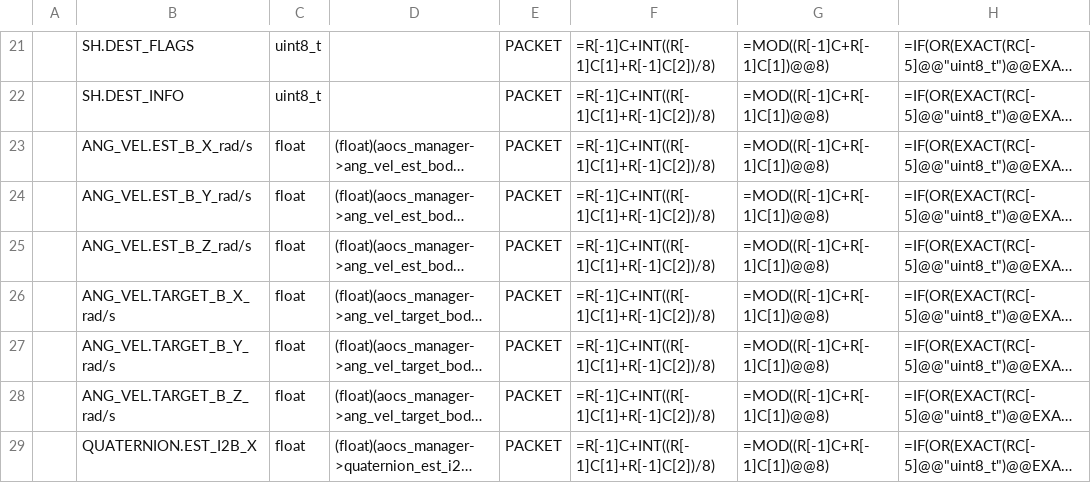
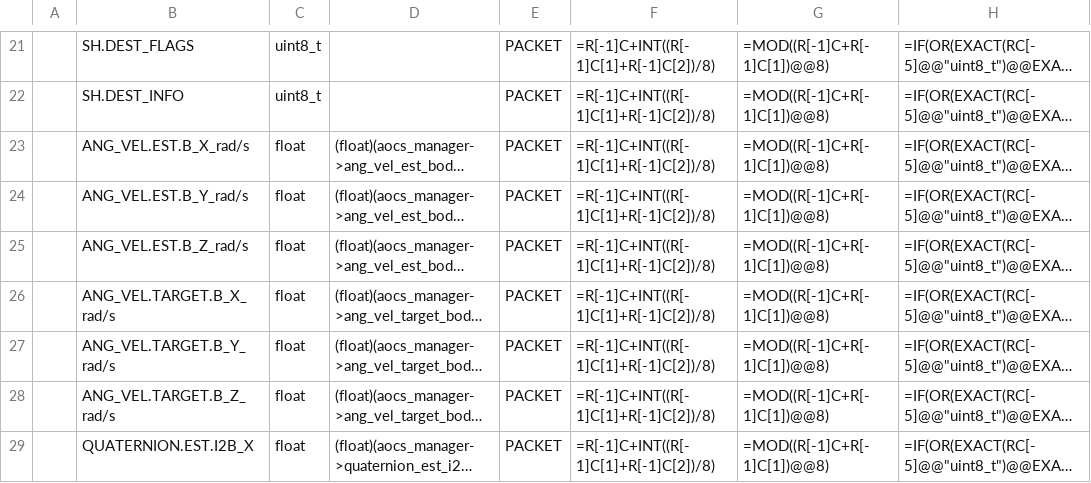
Before and after one commit to ut-issl/c2a-aobc, a CSV file: database/TLM_DB/AOBC_TLM_DB_AOBC_HK_ALGO.csv, drawn as a sheet; only a part is shown, gaps mark what is left out; long unchanged cells end in …; the diff covers the shown part only; the diff names each change by its address in the sheet, - before the commit and + after, or states it on an @@ line.

Commit message:
Update HK_ALGO

```diff
--- a/database/TLM_DB/AOBC_TLM_DB_AOBC_HK_ALGO.csv
+++ b/database/TLM_DB/AOBC_TLM_DB_AOBC_HK_ALGO.csv
-B23: ANG_VEL.EST_B_X_rad/s
+B23: ANG_VEL.EST.B_X_rad/s
-B24: ANG_VEL.EST_B_Y_rad/s
+B24: ANG_VEL.EST.B_Y_rad/s
-B25: ANG_VEL.EST_B_Z_rad/s
+B25: ANG_VEL.EST.B_Z_rad/s
-B26: ANG_VEL.TARGET_B_X_rad/s
+B26: ANG_VEL.TARGET.B_X_rad/s
-B27: ANG_VEL.TARGET_B_Y_rad/s
+B27: ANG_VEL.TARGET.B_Y_rad/s
-B28: ANG_VEL.TARGET_B_Z_rad/s
+B28: ANG_VEL.TARGET.B_Z_rad/s
-B29: QUATERNION.EST_I2B_X
+B29: QUATERNION.EST.I2B_X
```
Also changed, not shown: 3 added rows, 4 removed rows and 41 edited cells elsewhere in this file, 1 other file.
